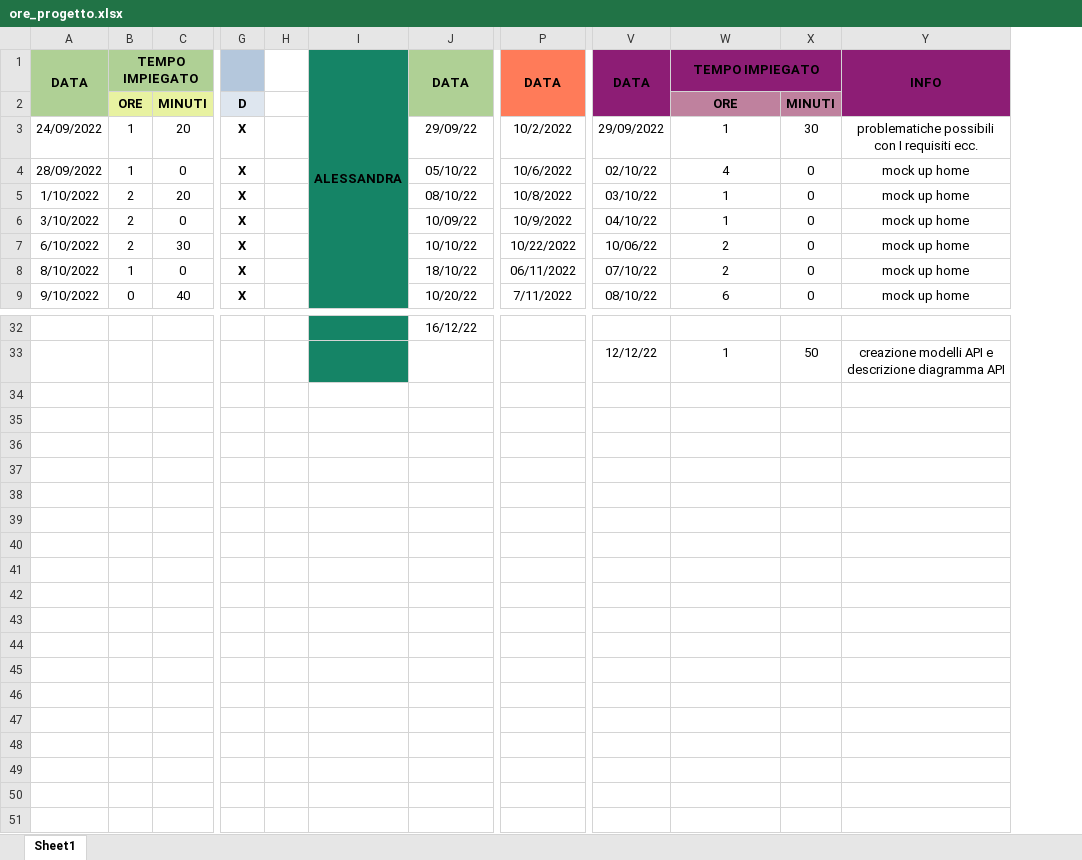
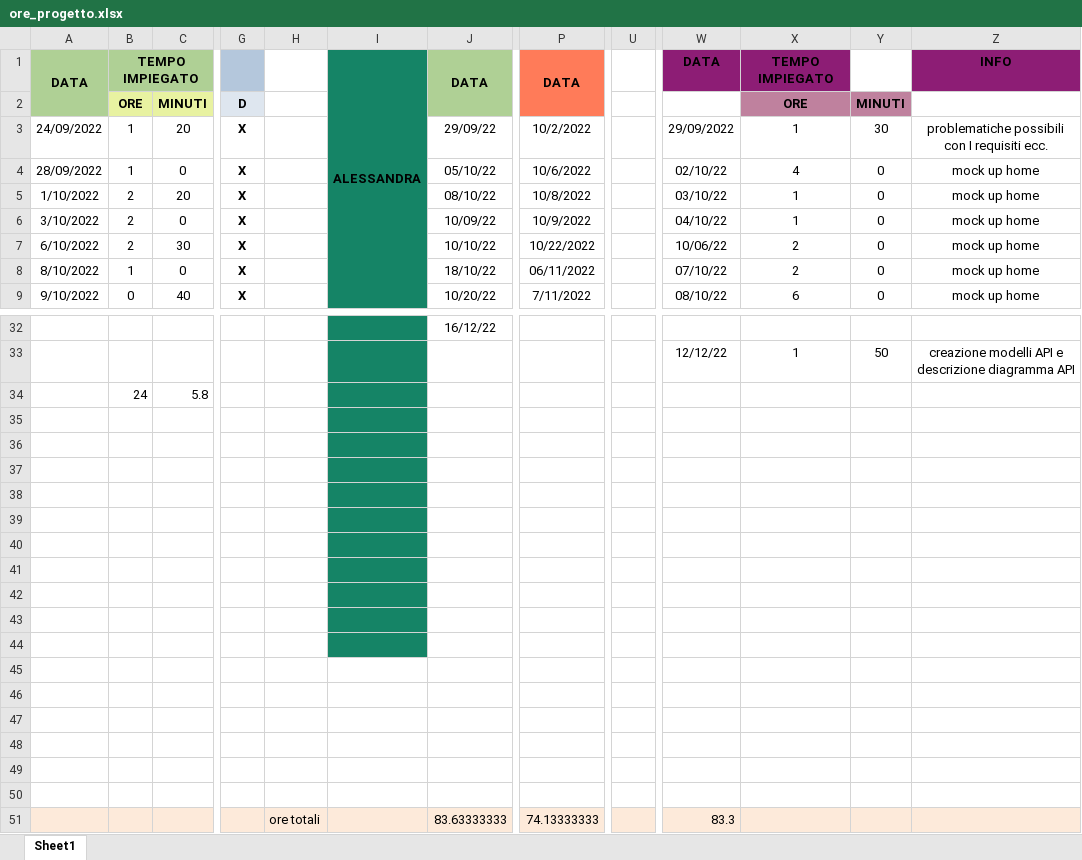
Before and after one commit to JustCook1/Tracking_lavoro, an Excel workbook: ore_progetto.xlsx, sheet Sheet1, drawn as a sheet; only a part is shown, gaps mark what is left out; values as stored, in another font and other column widths than the file's, no borders; removed rows and columns are numbered as before the commit, all else as after; rows hold the shown columns only; the diff names each change by its address in the sheet, - before the commit and + after, or states it on an @@ line.

Commit message:
aggiunta somma ore

```diff
--- a/ore_progetto.xlsx (sheet Sheet1)
+++ b/ore_progetto.xlsx (sheet Sheet1)
-column H, empty
+column H, empty
+column U, empty
-V1:V2 merged
-W1:X1 merged
-Y1:Y2 merged
+row 34:  | 24 | 5.8
+row 35: (empty)
+row 36: (empty)
+row 37: (empty)
+row 38: (empty)
+row 39: (empty)
+row 40: (empty)
+row 41: (empty)
+row 42: (empty)
+row 43: (empty)
+row 44: (empty)
+row 45: (empty)
+row 46: (empty)
+row 47: (empty)
+row 48: (empty)
+row 49: (empty)
+row 50: (empty)
+row 51:  |  |  |  | ore totali |  | 83.63333333 | 74.13333333 |  | 83.3
```
